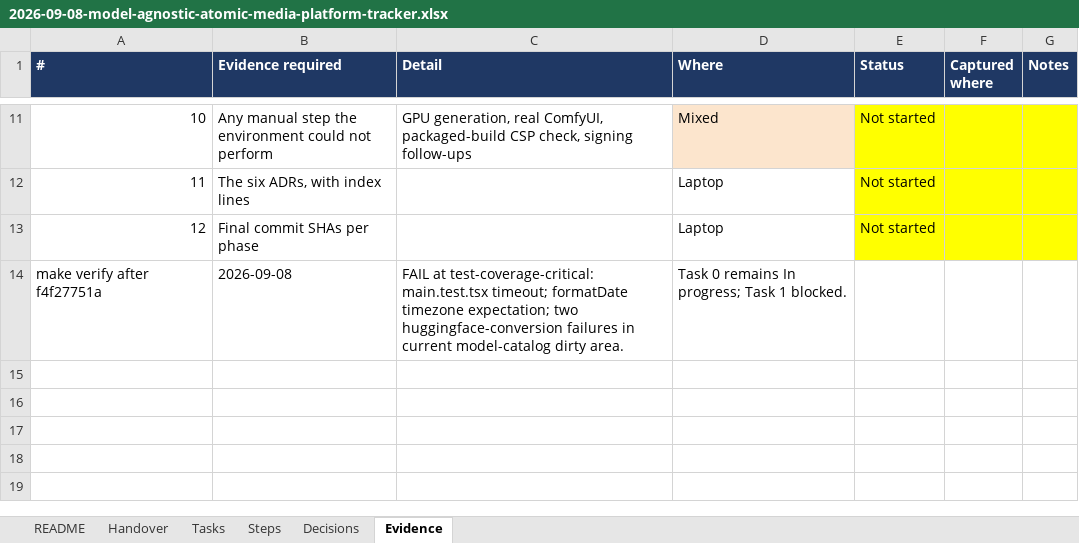
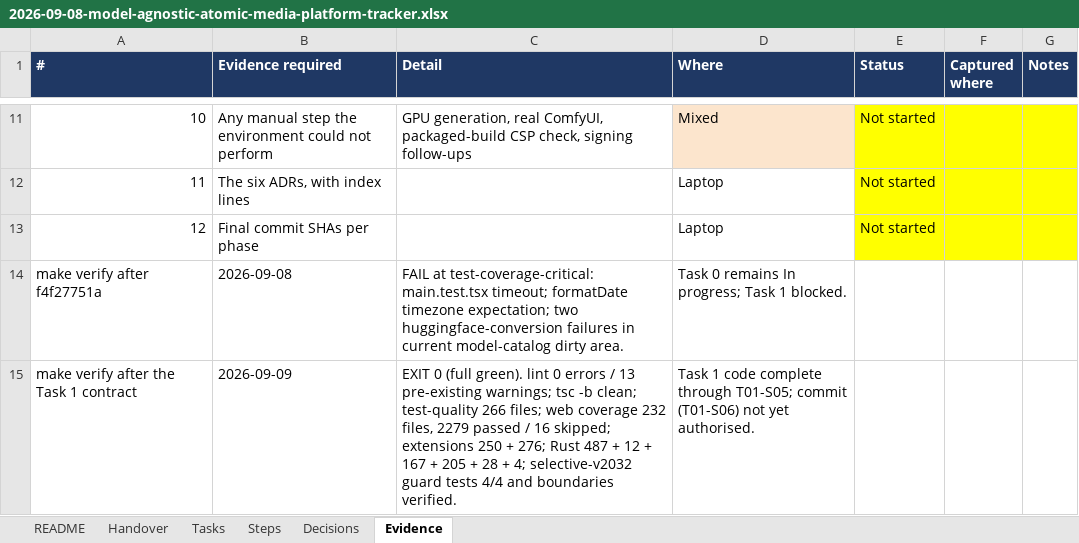
Before and after one commit to walladanger/Atomic-Chat, an Excel workbook: docs/superpowers/plans/2026-09-08-model-agnostic-atomic-media-platform-tracker.xlsx, sheet Evidence, drawn as a sheet; only a part is shown, gaps mark what is left out; values as stored, in another font and other column widths than the file's, no borders; the diff names each change by its address in the sheet, - before the commit and + after, or states it on an @@ line.

```diff
--- a/docs/superpowers/plans/2026-09-08-model-agnostic-atomic-media-platform-tracker.xlsx (sheet Evidence)
+++ b/docs/superpowers/plans/2026-09-08-model-agnostic-atomic-media-platform-tracker.xlsx (sheet Evidence)
+row 15: make verify after the Task 1 contract | 2026-09-09 | EXIT 0 (full green). lint 0 errors / 13 pre-existing warnings; tsc -b clean; test-quality 266 files; web coverage 232 files, 2279 passed / 16 skipped; extensions 250 + 276; Rust 487 + 12 + 167 + 205 + 28 + 4; selective-v2032 guard tests 4/4 and boundaries verified. | Task 1 code complete through T01-S05; commit (T01-S06) not yet authorised.
```
Also changed, not shown: sheet Steps, sheet Handover, sheet Tasks, 6 other files.
